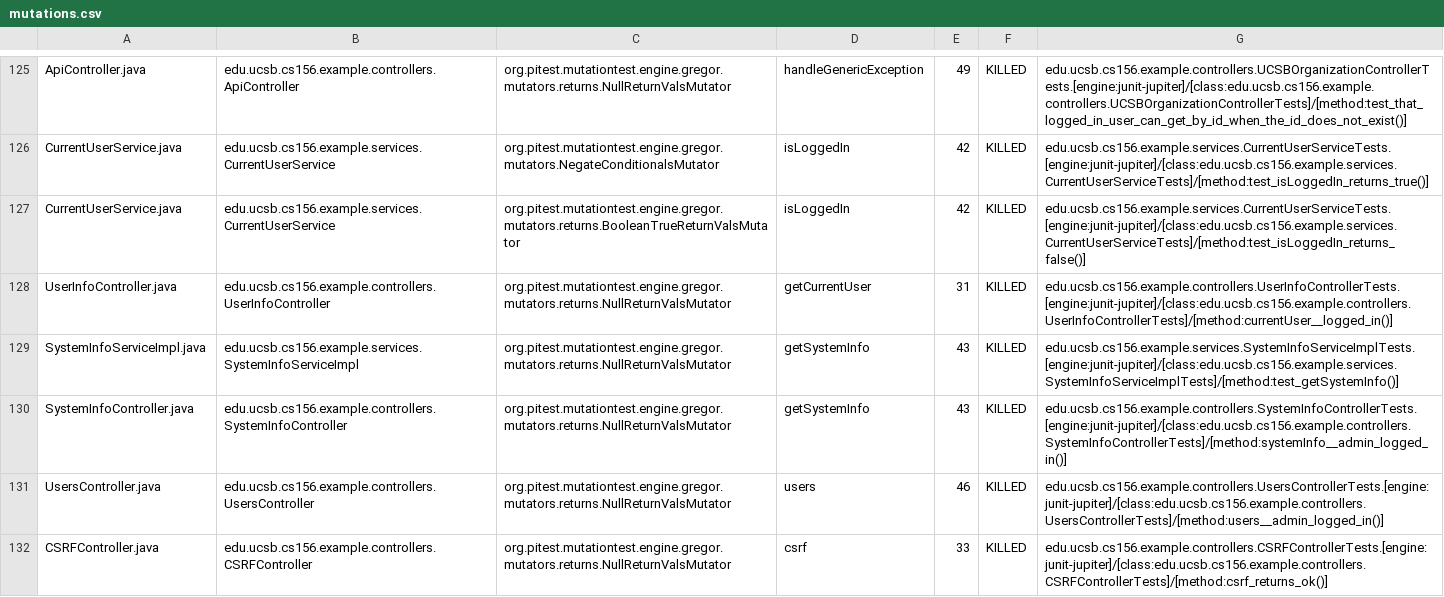
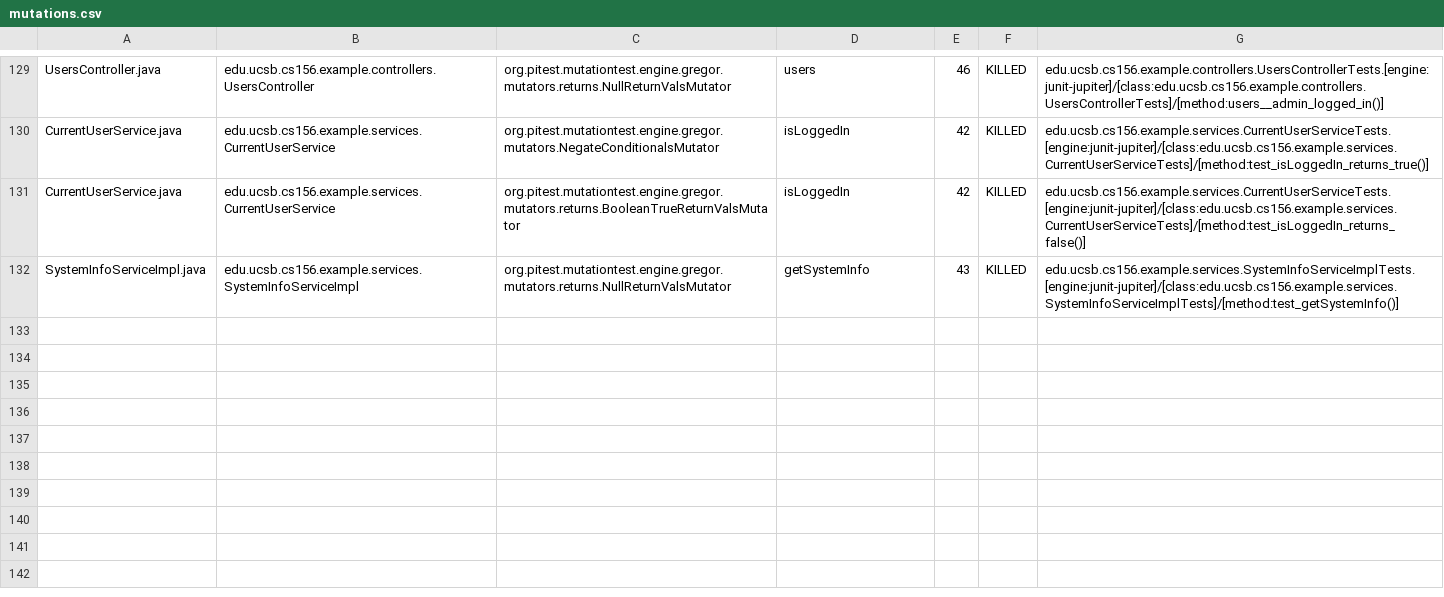
Before and after one commit to ucsb-cs156-f24/team02-f24-01, a CSV file: prs/69/pitest/mutations.csv, drawn as a sheet; only a part is shown, gaps mark what is left out; removed rows and columns are numbered as before the commit, all else as after; the diff covers the shown part only; the diff names each change by its address in the sheet, - before the commit and + after, or states it on an @@ line.

Commit message:
Deploying to gh-pages from @ ucsb-cs156-f24/team02-f24-01@868d7061dfffdf28dbe33f5f8022fc36e9a92e16 🚀

```diff
--- a/prs/69/pitest/mutations.csv
+++ b/prs/69/pitest/mutations.csv
-A129: ApiController.java
+A129: UsersController.java
-B129: edu.ucsb.cs156.example.controllers.ApiController
+B129: edu.ucsb.cs156.example.controllers.UsersController
-D129: handleGenericException
+D129: users
-E129: 49
+E129: 46
-G129: edu.ucsb.cs156.example.controllers.UCSBOrganizationControllerTests.[engine:junit-jupiter]/[class:edu.ucsb.cs156.example.controllers.UCSBOrganizationControllerTests]/[method:test_that_logged_in_user_can_get_by_id_when_the_id_does_not_exist()]
+G129: edu.ucsb.cs156.example.controllers.UsersControllerTests.[engine:junit-jupiter]/[class:edu.ucsb.cs156.example.controllers.UsersControllerTests]/[method:users__admin_logged_in()]
@@ row 130 moved to row 58: SystemInfoController.java @@
-row 131: UsersController.java | edu.ucsb.cs156.example.controllers.UsersController | org.pitest.mutationtest.engine.gregor.mutators.returns.NullReturnValsMutator | users | 46 | KILLED | edu.ucsb.cs156.example.controllers.UsersControllerTests.[engine:junit-jupiter]/[class:edu.ucsb.cs156.example.controllers.UsersControllerTests]/[method:users__admin_logged_in()]
@@ row 132 moved to row 4: CSRFController.java @@
```
Also changed, not shown: 1 added row and 85 moved rows elsewhere in this file, 15 other files.
